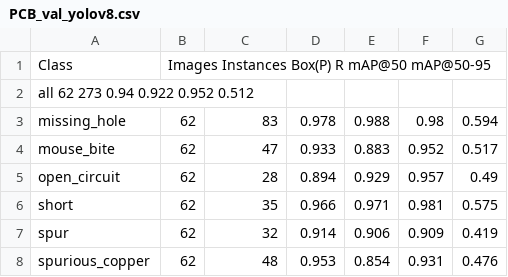
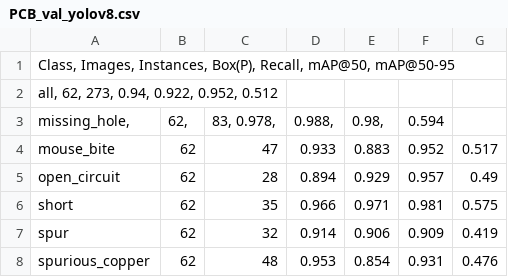
Before and after one commit to Sammy970/PCB-Defect-detection-using-YOLOv8, a CSV file: PCB_val_yolov8.csv, drawn as a sheet.

Commit message:
Update PCB_val_yolov8.csv

```diff
--- a/PCB_val_yolov8.csv
+++ b/PCB_val_yolov8.csv
@@ -1,4 +1,4 @@
-Class	Images Instances Box(P) R mAP@50 mAP@50-95
-all 62 273 0.94 0.922 0.952 0.512
-missing_hole	62	83	0.978	0.988	0.98	0.594
+Class,        Images, Instances, Box(P), Recall, mAP@50, mAP@50-95
+all,          62,     273,       0.94,   0.922,  0.952,  0.512
+missing_hole,	62,	    83,        0.978,	 0.988,	 0.98,	 0.594
 mouse_bite	62	47	0.933	0.883	0.952	0.517
```
